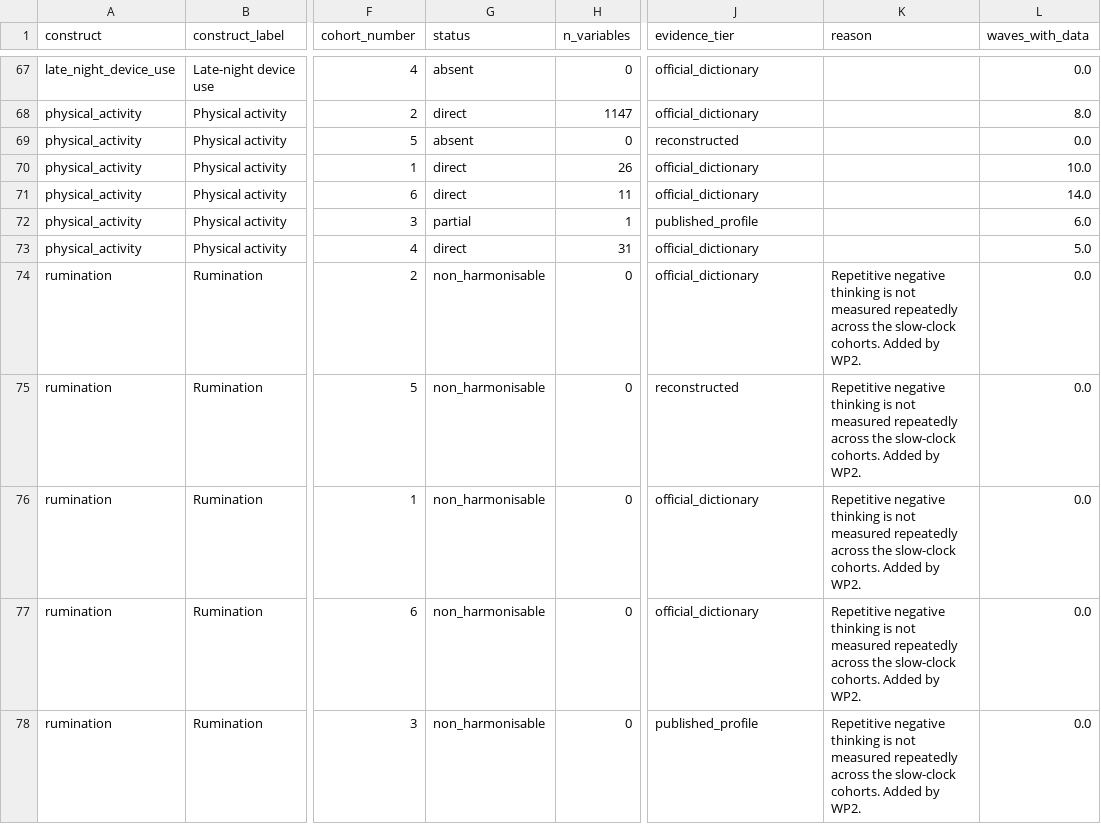
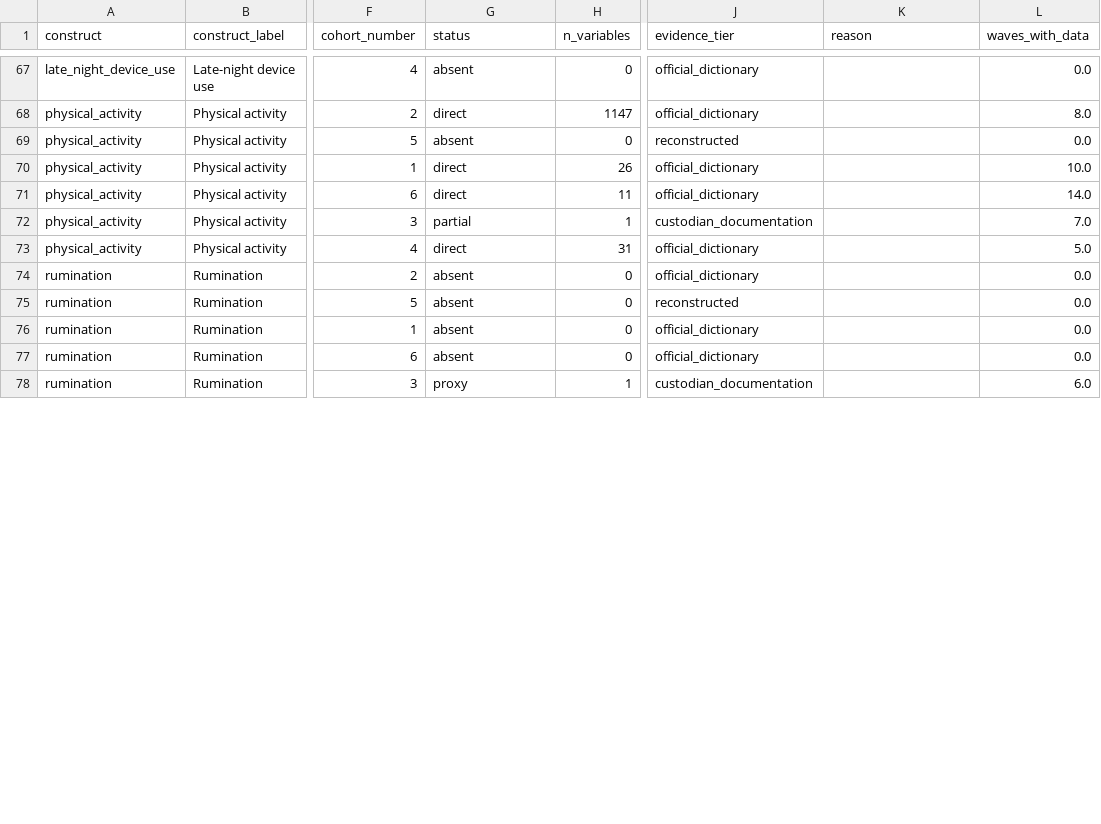
Before and after one commit to maria-pro/cohort-harmonise, a CSV file: outputs/coverage_matrix.csv, drawn as a sheet; only a part is shown, gaps mark what is left out; the diff covers the shown part only; the diff names each change by its address in the sheet, - before the commit and + after, or states it on an @@ line.

```diff
--- a/outputs/coverage_matrix.csv
+++ b/outputs/coverage_matrix.csv
-J72 (evidence_tier): published_profile
+J72 (evidence_tier): custodian_documentation
-L72 (waves_with_data): 6.0
+L72 (waves_with_data): 7.0
-G74:G77 (status): non_harmonisable
+G74:G77 (status): absent
-K74:K78 (reason): Repetitive negative thinking is not measured repeatedly across the slow-clock cohorts. Added by WP2.
+K74:K78 (reason): (empty)
-G78 (status): non_harmonisable
+G78 (status): proxy
-H78 (n_variables): 0
+H78 (n_variables): 1
-J78 (evidence_tier): published_profile
+J78 (evidence_tier): custodian_documentation
-L78 (waves_with_data): 0.0
+L78 (waves_with_data): 6.0
```
Also changed, not shown: 41 edited cells elsewhere in this file, outputs/claim_audit.csv, outputs/custodian_template_tess.csv, 13 other files.
